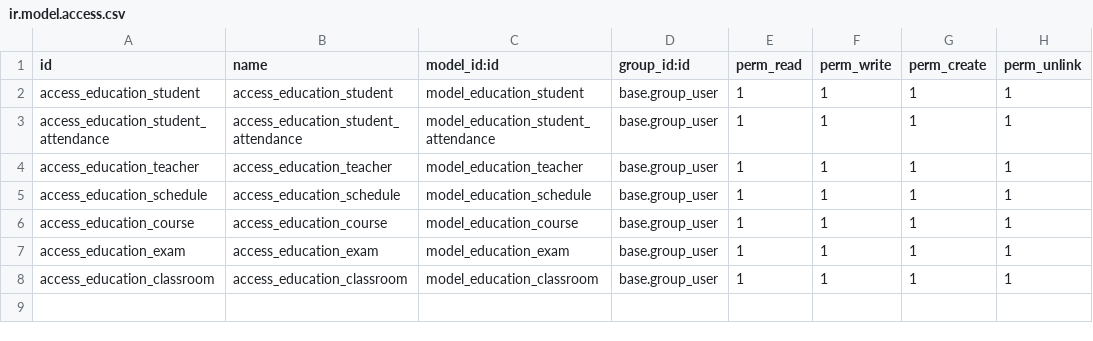
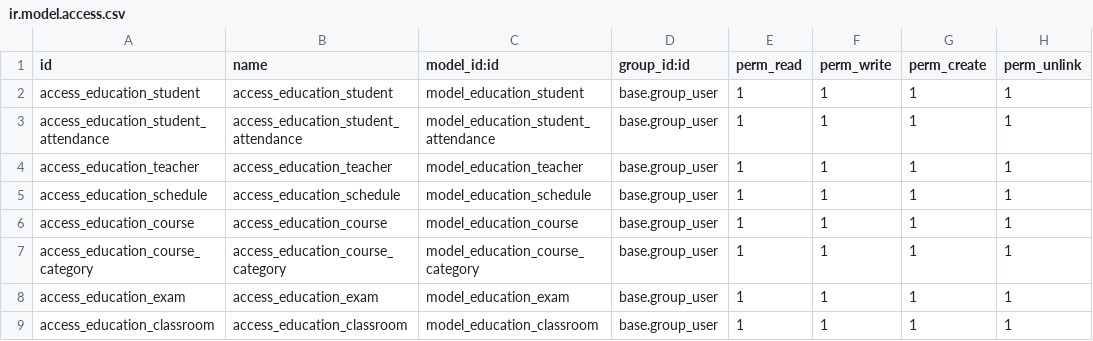
Before and after one commit to Ridho024/Odoo, a CSV file: custom_addons/education/education_management/security/ir.model.access.csv, drawn as a sheet; the diff names each change by its address in the sheet, - before the commit and + after, or states it on an @@ line.

Commit message:
feat(education_course_category): Menambahkan views dan access right

```diff
--- a/custom_addons/education/education_management/security/ir.model.access.csv
+++ b/custom_addons/education/education_management/security/ir.model.access.csv
+row 7: access_education_course_category | access_education_course_category | model_education_course_category | base.group_user | 1 | 1 | 1 | 1
```
Also changed, not shown: 3 other files.
